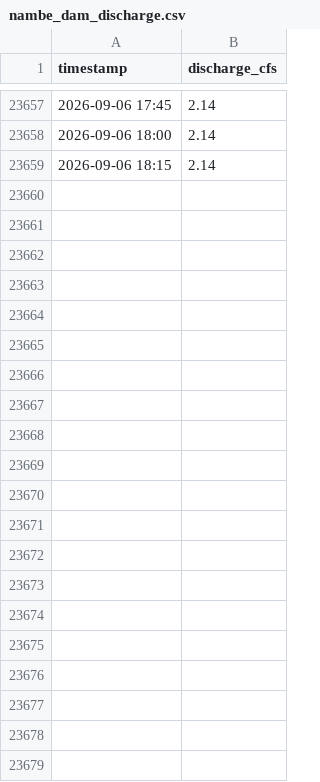
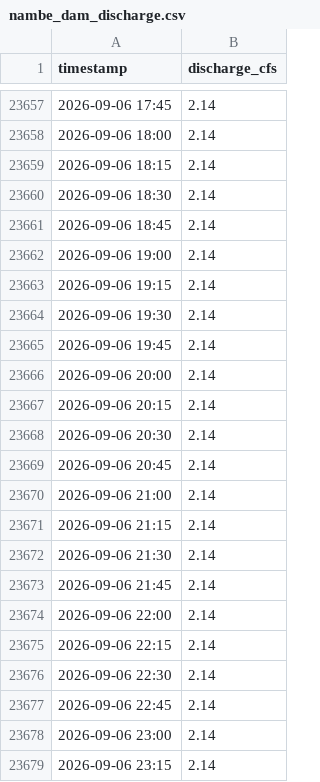
Before and after one commit to swiftsande-oss/pvid-gauges, a CSV file: data/by_gauge/nambe_dam_discharge.csv, drawn as a sheet; only a part is shown, gaps mark what is left out.

Commit message:
data: gauge readings 2026-09-07T06:07:15Z

```diff
--- a/data/by_gauge/nambe_dam_discharge.csv
+++ b/data/by_gauge/nambe_dam_discharge.csv
@@ -23659 +23659,21 @@ timestamp,discharge_cfs
 2026-09-06 18:15,2.14
+2026-09-06 18:30,2.14
+2026-09-06 18:45,2.14
+2026-09-06 19:00,2.14
+2026-09-06 19:15,2.14
+2026-09-06 19:30,2.14
+2026-09-06 19:45,2.14
+2026-09-06 20:00,2.14
+2026-09-06 20:15,2.14
+2026-09-06 20:30,2.14
+2026-09-06 20:45,2.14
+2026-09-06 21:00,2.14
+2026-09-06 21:15,2.14
+2026-09-06 21:30,2.14
+2026-09-06 21:45,2.14
+2026-09-06 22:00,2.14
+2026-09-06 22:15,2.14
+2026-09-06 22:30,2.14
+2026-09-06 22:45,2.14
+2026-09-06 23:00,2.14
+2026-09-06 23:15,2.14
```
Also changed, not shown: data/by_gauge/barranco.csv, data/by_gauge/high_line.csv, 21 other files.
